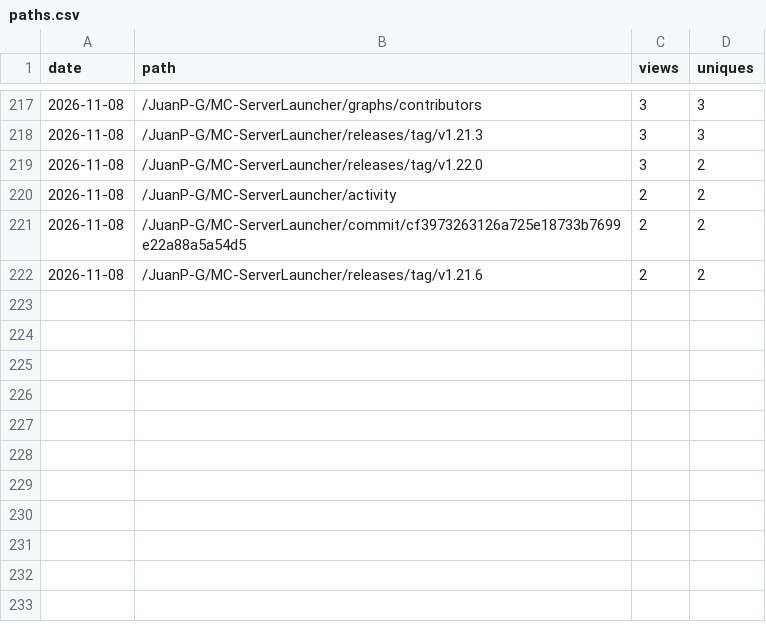
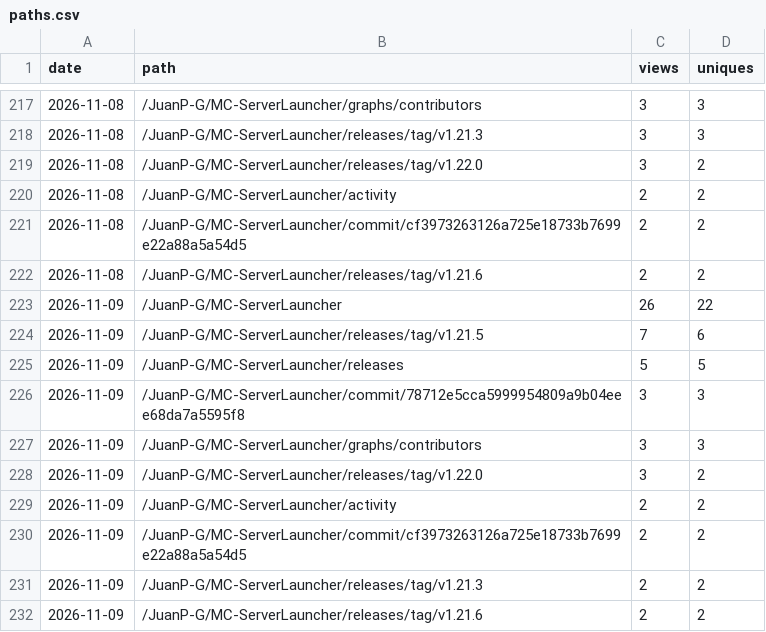
Before and after one commit to JuanP-G/MC-ServerLauncher, a CSV file: paths.csv, drawn as a sheet; only a part is shown, gaps mark what is left out.

```diff
--- a/paths.csv
+++ b/paths.csv
@@ -222 +222,11 @@ date,path,views,uniques
 2026-11-08,/JuanP-G/MC-ServerLauncher/releases/tag/v1.21.6,2,2
+2026-11-09,/JuanP-G/MC-ServerLauncher,26,22
+2026-11-09,/JuanP-G/MC-ServerLauncher/releases/tag/v1.21.5,7,6
+2026-11-09,/JuanP-G/MC-ServerLauncher/releases,5,5
+2026-11-09,/JuanP-G/MC-ServerLauncher/commit/78712e5cca5999954809a9b04eee68da7a5595f8,3,3
+2026-11-09,/JuanP-G/MC-ServerLauncher/graphs/contributors,3,3
+2026-11-09,/JuanP-G/MC-ServerLauncher/releases/tag/v1.22.0,3,2
+2026-11-09,/JuanP-G/MC-ServerLauncher/activity,2,2
+2026-11-09,/JuanP-G/MC-ServerLauncher/commit/cf3973263126a725e18733b7699e22a88a5a54d5,2,2
+2026-11-09,/JuanP-G/MC-ServerLauncher/releases/tag/v1.21.3,2,2
+2026-11-09,/JuanP-G/MC-ServerLauncher/releases/tag/v1.21.6,2,2
```
Also changed, not shown: clones.csv, referrers.csv, 3 other files.
